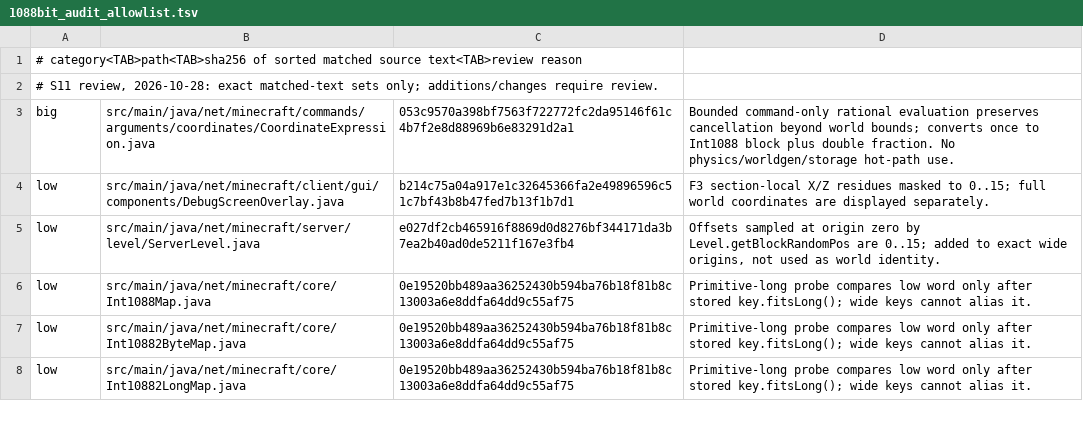
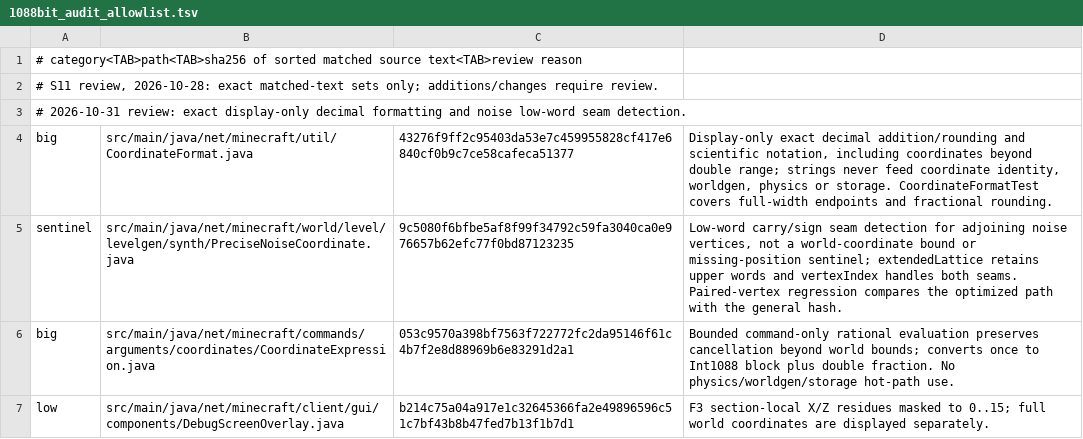
Before and after one commit to pomidorka1515/64bit-1.19.2, a TSV file: tools/1088bit_audit_allowlist.tsv, drawn as a sheet; only a part is shown; the shorter side is filled out with more unchanged rows.

Commit message:
fix audit

```diff
--- a/tools/1088bit_audit_allowlist.tsv
+++ b/tools/1088bit_audit_allowlist.tsv
@@ -2,2 +2,5 @@
 # S11 review, 2026-10-28: exact matched-text sets only; additions/changes require review.
+# 2026-10-31 review: exact display-only decimal formatting and noise low-word seam detection.
+big	src/main/java/net/minecraft/util/CoordinateFormat.java	43276f9ff2c95403da53e7c459955828cf417e6840cf0b9c7ce58cafeca51377	Display-only exact decimal addition/rounding and scientific notation, including coordinates beyond double range; strings never feed coordinate identity, worldgen, physics or storage. CoordinateFormatTest covers full-width endpoints and fractional rounding.
+sentinel	src/main/java/net/minecraft/world/level/levelgen/synth/PreciseNoiseCoordinate.java	9c5080f6bfbe5af8f99f34792c59fa3040ca0e976657b62efc77f0bd87123235	Low-word carry/sign seam detection for adjoining noise vertices, not a world-coordinate bound or missing-position sentinel; extendedLattice retains upper words and vertexIndex handles both seams. Paired-vertex regression compares the optimized path with the general hash.
 big	src/main/java/net/minecraft/commands/arguments/coordinates/CoordinateExpression.java	053c9570a398bf7563f722772fc2da95146f61c4b7f2e8d88969b6e83291d2a1	Bounded command-only rational evaluation preserves cancellation beyond world bounds; converts once to Int1088 block plus double fraction. No physics/worldgen/storage hot-path use.
```
Also changed, not shown: 5 other files.
